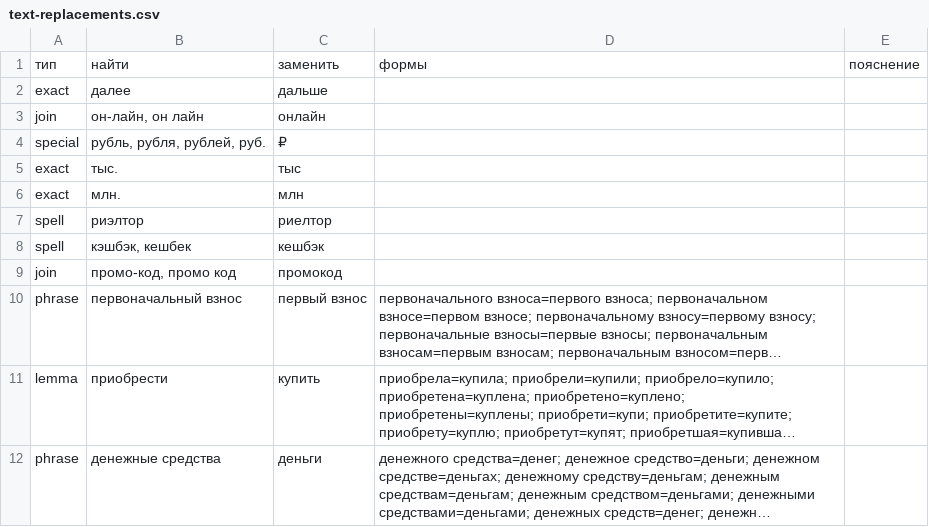
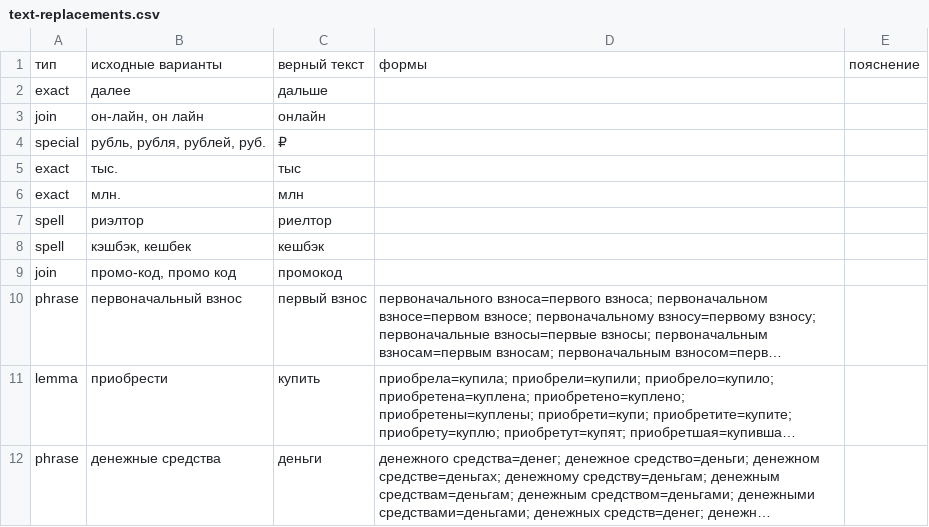
Before and after one commit to butsena/text-autofix-replacements, a CSV file: text-replacements.csv, drawn as a sheet; long unchanged cells end in ….

```diff
--- a/text-replacements.csv
+++ b/text-replacements.csv
@@ -1,2 +1,2 @@
-тип,найти,заменить,формы,пояснение
+тип,исходные варианты,верный текст,формы,пояснение
 exact,далее,дальше,,
```
Also changed, not shown: 1 other file.
